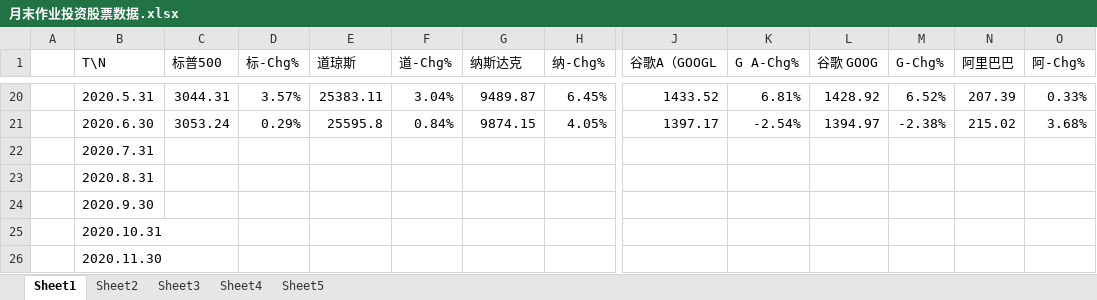
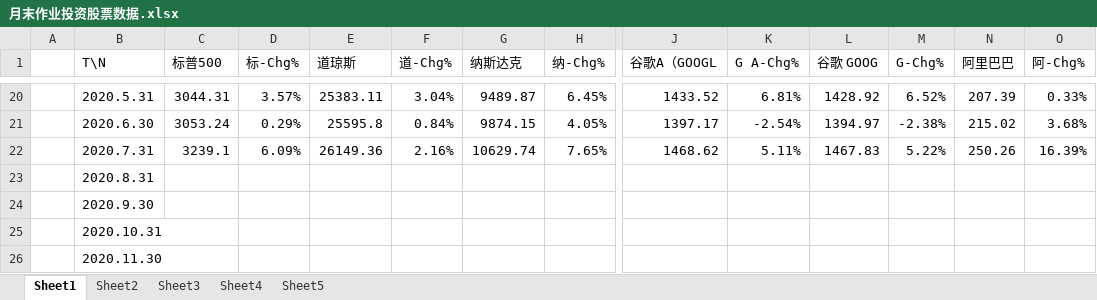
Before and after one commit to lian-yujie/investement-center, an Excel workbook: 月末作业投资股票数据.xlsx, sheet Sheet1, drawn as a sheet; only a part is shown, gaps mark what is left out; values as stored, in another font and other column widths than the file's, no borders; removed rows and columns are numbered as before the commit, all else as after; rows hold the shown columns only; the diff names each change by its address in the sheet, - before the commit and + after, or states it on an @@ line.

```diff
--- a/月末作业投资股票数据.xlsx (sheet Sheet1)
+++ b/月末作业投资股票数据.xlsx (sheet Sheet1)
-row 22:  | 2020.7.31
+row 22:  | 2020.7.31 | 3239.1 | 6.09% | 26149.36 | 2.16% | 10629.74 | 7.65% | 1468.62 | 5.11% | 1467.83 | 5.22% | 250.26 | 16.39%
```
Also changed, not shown: sheet Sheet2.
